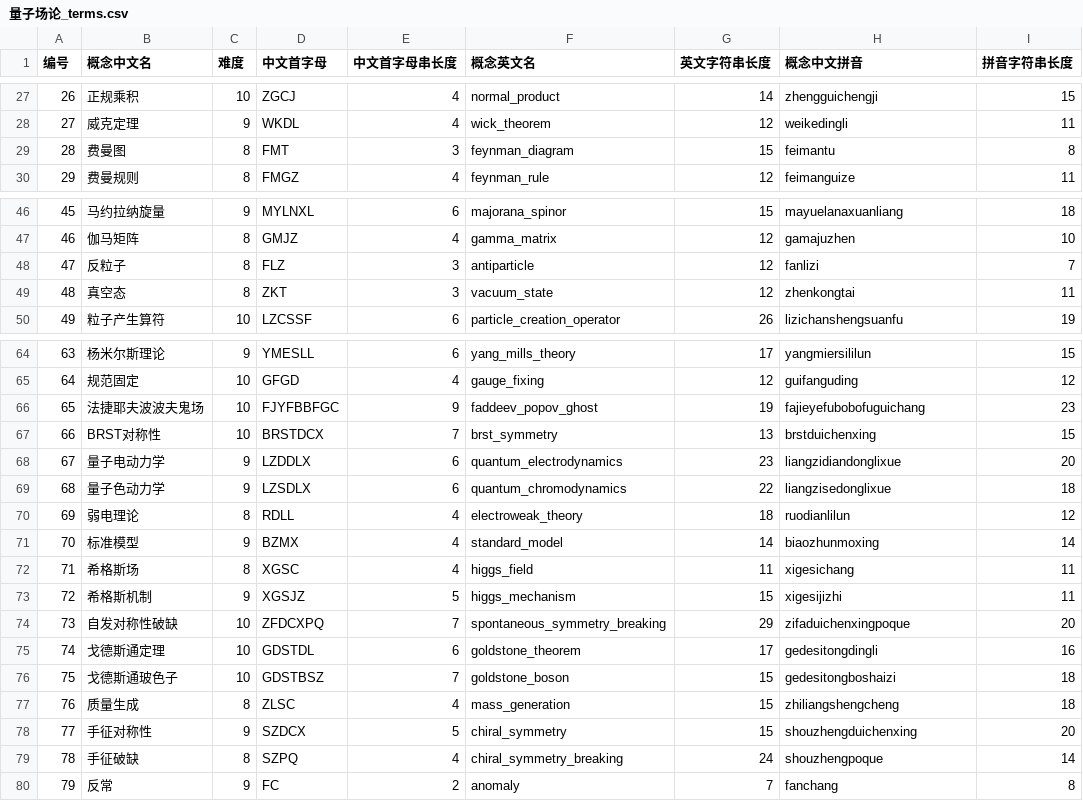
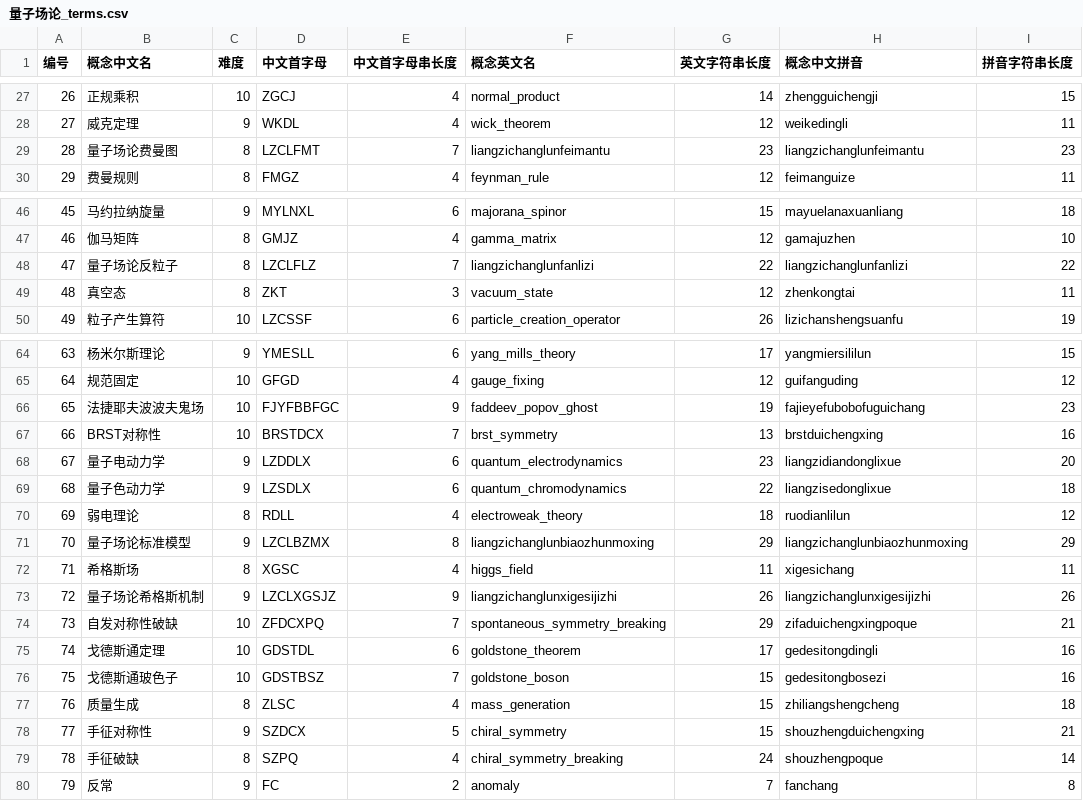
Before and after one commit to LWTBruce/Bonus-Guess, a CSV file: words/物理/困难模式：四大方向/量子场论_terms.csv, drawn as a sheet; only a part is shown, gaps mark what is left out; the diff covers the shown part only.

```diff
--- a/words/物理/困难模式：四大方向/量子场论_terms.csv
+++ b/words/物理/困难模式：四大方向/量子场论_terms.csv
@@ -28,3 +28,3 @@
 27,威克定理,9,WKDL,4,wick_theorem,12,weikedingli,11
-28,费曼图,8,FMT,3,feynman_diagram,15,feimantu,8
+28,量子场论费曼图,8,LZCLFMT,7,liangzichanglunfeimantu,23,liangzichanglunfeimantu,23
 29,费曼规则,8,FMGZ,4,feynman_rule,12,feimanguize,11
@@ -47,3 +47,3 @@
 46,伽马矩阵,8,GMJZ,4,gamma_matrix,12,gamajuzhen,10
-47,反粒子,8,FLZ,3,antiparticle,12,fanlizi,7
+47,量子场论反粒子,8,LZCLFLZ,7,liangzichanglunfanlizi,22,liangzichanglunfanlizi,22
 48,真空态,8,ZKT,3,vacuum_state,12,zhenkongtai,11
@@ -66,3 +66,3 @@
 65,法捷耶夫波波夫鬼场,10,FJYFBBFGC,9,faddeev_popov_ghost,19,fajieyefubobofuguichang,23
-66,BRST对称性,10,BRSTDCX,7,brst_symmetry,13,brstduichenxing,15
+66,BRST对称性,10,BRSTDCX,7,brst_symmetry,13,brstduichengxing,16
 67,量子电动力学,9,LZDDLX,6,quantum_electrodynamics,23,liangzidiandonglixue,20
@@ -70,10 +70,10 @@
 69,弱电理论,8,RDLL,4,electroweak_theory,18,ruodianlilun,12
-70,标准模型,9,BZMX,4,standard_model,14,biaozhunmoxing,14
+70,量子场论标准模型,9,LZCLBZMX,8,liangzichanglunbiaozhunmoxing,29,liangzichanglunbiaozhunmoxing,29
 71,希格斯场,8,XGSC,4,higgs_field,11,xigesichang,11
-72,希格斯机制,9,XGSJZ,5,higgs_mechanism,15,xigesijizhi,11
-73,自发对称性破缺,10,ZFDCXPQ,7,spontaneous_symmetry_breaking,29,zifaduichenxingpoque,20
+72,量子场论希格斯机制,9,LZCLXGSJZ,9,liangzichanglunxigesijizhi,26,liangzichanglunxigesijizhi,26
+73,自发对称性破缺,10,ZFDCXPQ,7,spontaneous_symmetry_breaking,29,zifaduichengxingpoque,21
 74,戈德斯通定理,10,GDSTDL,6,goldstone_theorem,17,gedesitongdingli,16
-75,戈德斯通玻色子,10,GDSTBSZ,7,goldstone_boson,15,gedesitongboshaizi,18
+75,戈德斯通玻色子,10,GDSTBSZ,7,goldstone_boson,15,gedesitongbosezi,16
 76,质量生成,8,ZLSC,4,mass_generation,15,zhiliangshengcheng,18
-77,手征对称性,9,SZDCX,5,chiral_symmetry,15,shouzhengduichenxing,20
+77,手征对称性,9,SZDCX,5,chiral_symmetry,15,shouzhengduichengxing,21
 78,手征破缺,8,SZPQ,4,chiral_symmetry_breaking,24,shouzhengpoque,14
```
Also changed, not shown: 41 edited cells elsewhere in this file, words/数学/困难模式/field_theory_terms.csv, words/数学/普通模式/probability_theory_terms.csv, 55 other files.
